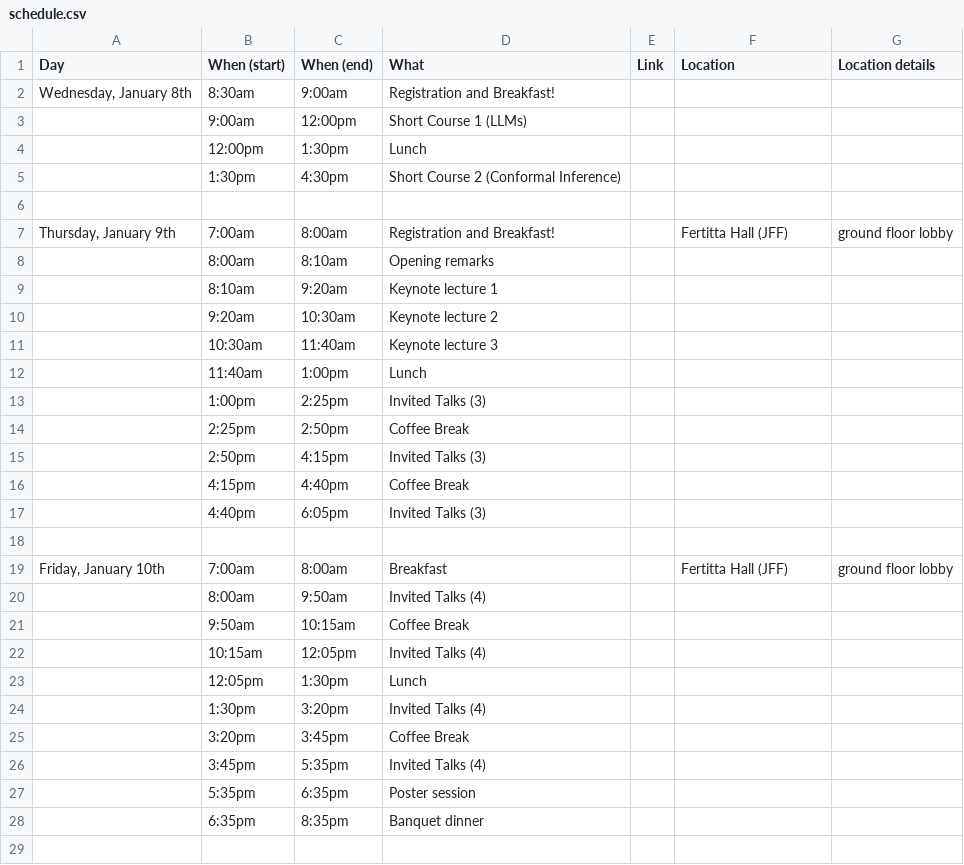
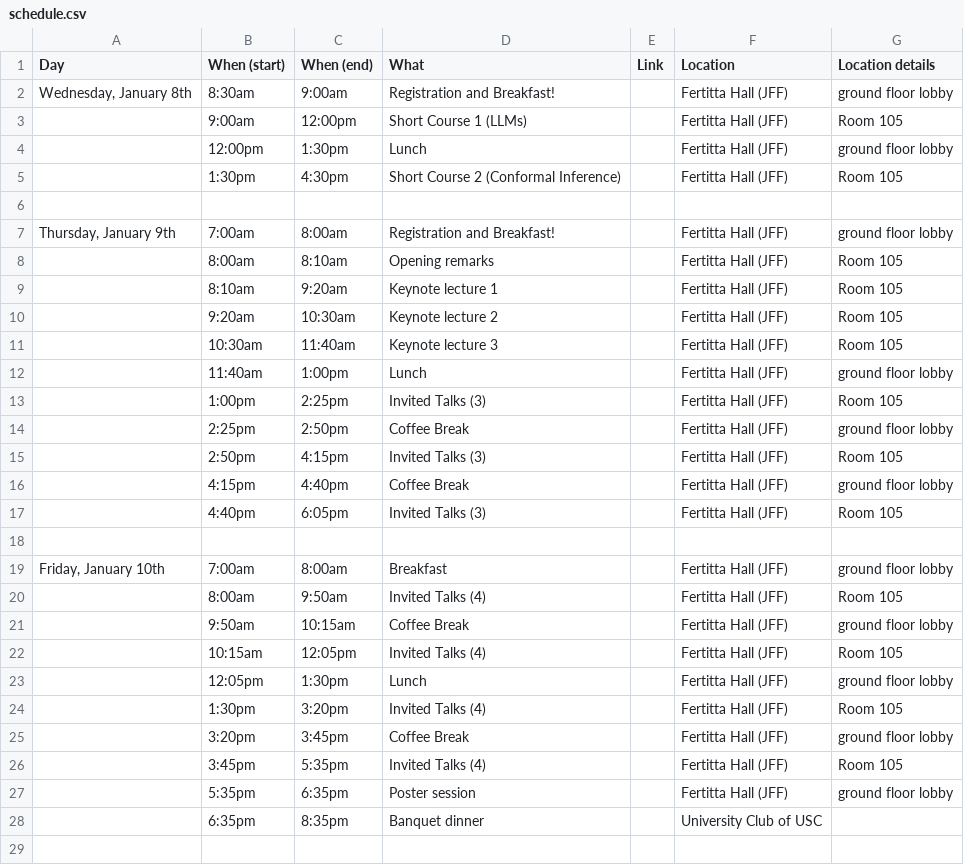
Before and after one commit to usc-dso-stat-group/seeds-2025-conference, a CSV file: sources/schedule.csv, drawn as a sheet; only a part is shown; the diff covers the shown part only.

Commit message:
Improved schedule

```diff
--- a/sources/schedule.csv
+++ b/sources/schedule.csv
@@ -1,29 +1,29 @@
 Day,When (start),When (end),What,Link,Location,Location details
-"Wednesday, January 8th",8:30am,9:00am,Registration and Breakfast! ,,,
-,9:00am,12:00pm,Short Course 1 (LLMs),,,
-,12:00pm,1:30pm,Lunch,,,
-,1:30pm,4:30pm,Short Course 2 (Conformal Inference),,,
+"Wednesday, January 8th",8:30am,9:00am,Registration and Breakfast! ,,Fertitta Hall (JFF),ground floor lobby
+,9:00am,12:00pm,Short Course 1 (LLMs),,Fertitta Hall (JFF),Room 105
+,12:00pm,1:30pm,Lunch,,Fertitta Hall (JFF),ground floor lobby
+,1:30pm,4:30pm,Short Course 2 (Conformal Inference),,Fertitta Hall (JFF),Room 105
 ,,,,,,
 "Thursday, January 9th",7:00am,8:00am,Registration and Breakfast! ,,Fertitta Hall (JFF),ground floor lobby
-,8:00am,8:10am,Opening remarks,,,
-,8:10am,9:20am,Keynote lecture 1,,,
-,9:20am,10:30am,Keynote lecture 2,,,
-,10:30am,11:40am,Keynote lecture 3,,,
-,11:40am,1:00pm,Lunch,,,
-,1:00pm,2:25pm,Invited Talks (3),,,
-,2:25pm,2:50pm,Coffee Break,,,
-,2:50pm,4:15pm,Invited Talks (3),,,
-,4:15pm,4:40pm,Coffee Break,,,
-,4:40pm,6:05pm,Invited Talks (3),,,
+,8:00am,8:10am,Opening remarks,,Fertitta Hall (JFF),Room 105
+,8:10am,9:20am,Keynote lecture 1,,Fertitta Hall (JFF),Room 105
+,9:20am,10:30am,Keynote lecture 2,,Fertitta Hall (JFF),Room 105
+,10:30am,11:40am,Keynote lecture 3,,Fertitta Hall (JFF),Room 105
+,11:40am,1:00pm,Lunch,,Fertitta Hall (JFF),ground floor lobby
+,1:00pm,2:25pm,Invited Talks (3),,Fertitta Hall (JFF),Room 105
+,2:25pm,2:50pm,Coffee Break,,Fertitta Hall (JFF),ground floor lobby
+,2:50pm,4:15pm,Invited Talks (3),,Fertitta Hall (JFF),Room 105
+,4:15pm,4:40pm,Coffee Break,,Fertitta Hall (JFF),ground floor lobby
+,4:40pm,6:05pm,Invited Talks (3),,Fertitta Hall (JFF),Room 105
 ,,,,,,
 "Friday, January 10th",7:00am,8:00am,Breakfast,,Fertitta Hall (JFF),ground floor lobby
-,8:00am,9:50am,Invited Talks (4),,,
-,9:50am,10:15am,Coffee Break,,,
-,10:15am,12:05pm,Invited Talks (4),,,
-,12:05pm,1:30pm,Lunch,,,
-,1:30pm,3:20pm,Invited Talks (4),,,
-,3:20pm,3:45pm,Coffee Break,,,
-,3:45pm,5:35pm,Invited Talks (4),,,
-,5:35pm,6:35pm,Poster session,,,
-,6:35pm,8:35pm,Banquet dinner,,,
+,8:00am,9:50am,Invited Talks (4),,Fertitta Hall (JFF),Room 105
+,9:50am,10:15am,Coffee Break,,Fertitta Hall (JFF),ground floor lobby
+,10:15am,12:05pm,Invited Talks (4),,Fertitta Hall (JFF),Room 105
+,12:05pm,1:30pm,Lunch,,Fertitta Hall (JFF),ground floor lobby
+,1:30pm,3:20pm,Invited Talks (4),,Fertitta Hall (JFF),Room 105
+,3:20pm,3:45pm,Coffee Break,,Fertitta Hall (JFF),ground floor lobby
+,3:45pm,5:35pm,Invited Talks (4),,Fertitta Hall (JFF),Room 105
+,5:35pm,6:35pm,Poster session,,Fertitta Hall (JFF),ground floor lobby
+,6:35pm,8:35pm,Banquet dinner,,University Club of USC,
 ,,,,,,
```
Also changed, not shown: 14 edited cells elsewhere in this file, 3 other files.
